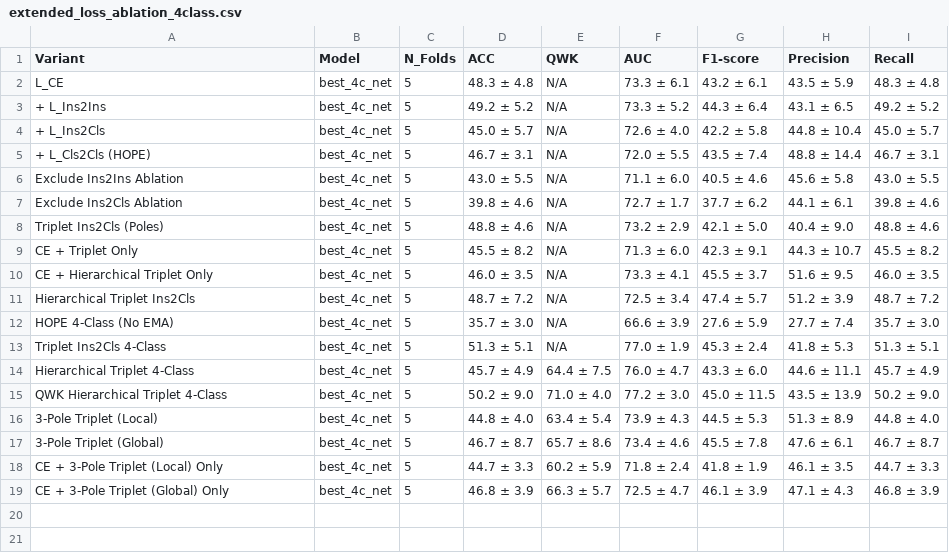
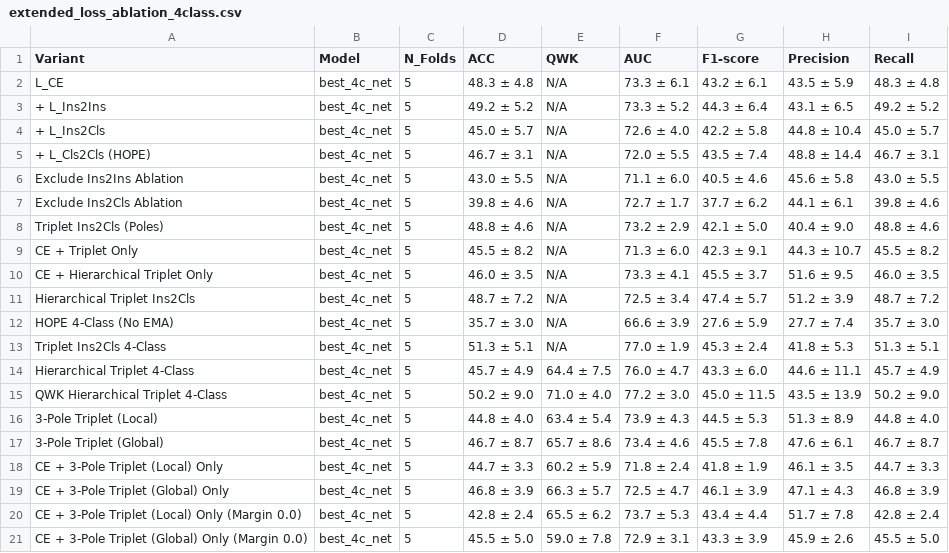
Before and after one commit to KhoaLeQuangMinh/coding_space, a CSV file: Hope Implementation/extended_loss_ablation_4class.csv, drawn as a sheet.

```diff
--- a/Hope Implementation/extended_loss_ablation_4class.csv
+++ b/Hope Implementation/extended_loss_ablation_4class.csv
@@ -19 +19,3 @@ CE + 3-Pole Triplet (Local) Only,best_4c_net,5,44.7 ± 3.3,60.2 ± 5.9,71.8 ± 2
 CE + 3-Pole Triplet (Global) Only,best_4c_net,5,46.8 ± 3.9,66.3 ± 5.7,72.5 ± 4.7,46.1 ± 3.9,47.1 ± 4.3,46.8 ± 3.9
+CE + 3-Pole Triplet (Local) Only (Margin 0.0),best_4c_net,5,42.8 ± 2.4,65.5 ± 6.2,73.7 ± 5.3,43.4 ± 4.4,51.7 ± 7.8,42.8 ± 2.4
+CE + 3-Pole Triplet (Global) Only (Margin 0.0),best_4c_net,5,45.5 ± 5.0,59.0 ± 7.8,72.9 ± 3.1,43.3 ± 3.9,45.9 ± 2.6,45.5 ± 5.0
```
Also changed, not shown: Hope Implementation/extended_loss_ablation_3class.csv, Hope Implementation/table3_loss_ablation_2class.csv, 17 other files.
